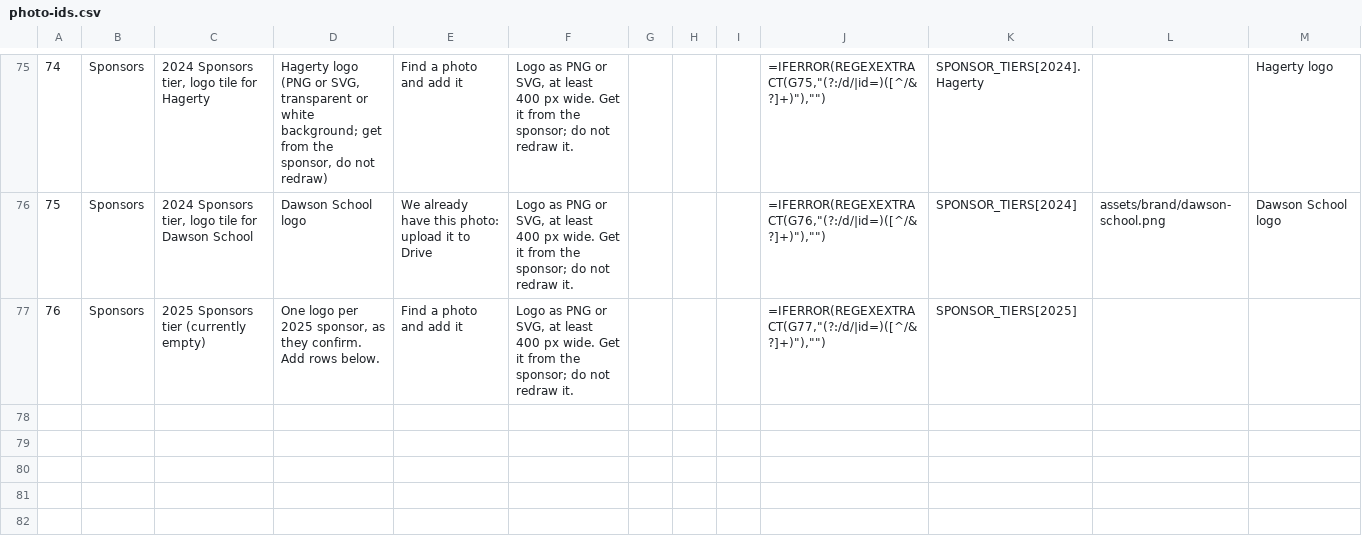
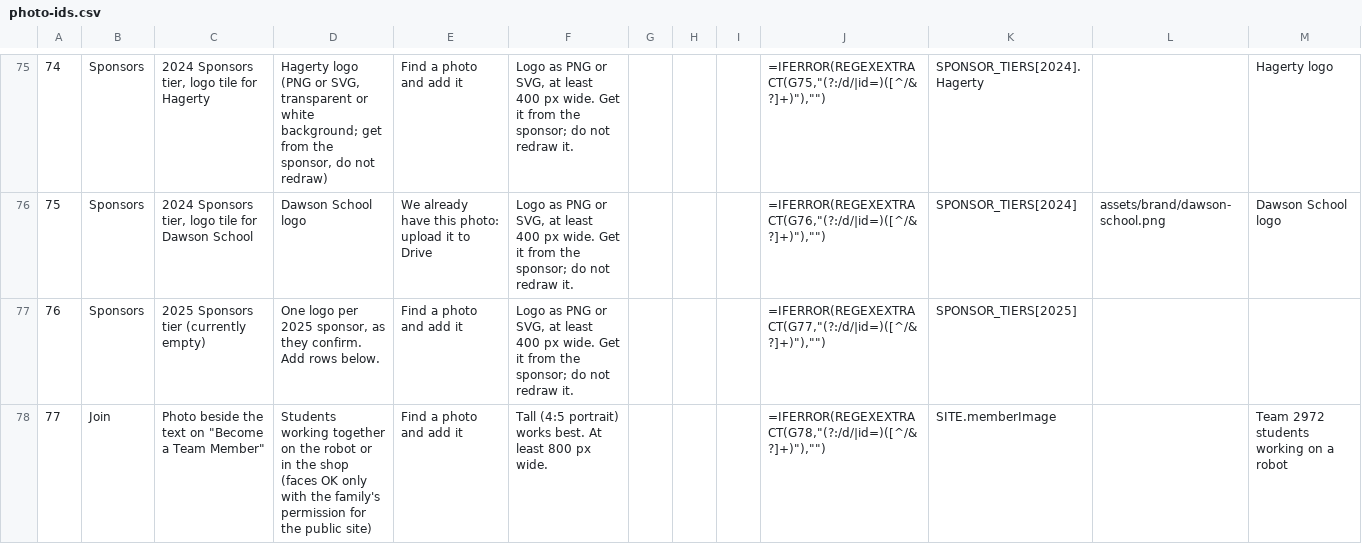
Before and after one commit to jagoldman/team-2972-website, a CSV file: docs/photo-ids.csv, drawn as a sheet; only a part is shown, gaps mark what is left out.

```diff
--- a/docs/photo-ids.csv
+++ b/docs/photo-ids.csv
@@ -77 +77,2 @@
 76,Sponsors,2025 Sponsors tier (currently empty),"One logo per 2025 sponsor, as they confirm. Add rows below.",Find a photo and add it,"Logo as PNG or SVG, at least 400 px wide. Get it from the sponsor; do not redraw it.",,,,"=IFERROR(REGEXEXTRACT(G77,""(?:/d/|id=)([^/&?]+)""),"""")",SPONSOR_TIERS[2025],,
+77,Join,"Photo beside the text on ""Become a Team Member""",Students working together on the robot or in the shop (faces OK only with the family's permission for the public site),Find a photo and add it,Tall (4:5 portrait) works best. At least 800 px wide.,,,,"=IFERROR(REGEXEXTRACT(G78,""(?:/d/|id=)([^/&?]+)""),"""")",SITE.memberImage,,Team 2972 students working on a robot
```
Also changed, not shown: 6 other files.
